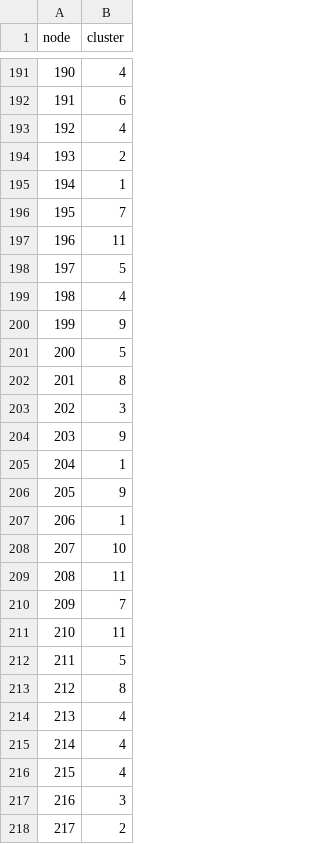
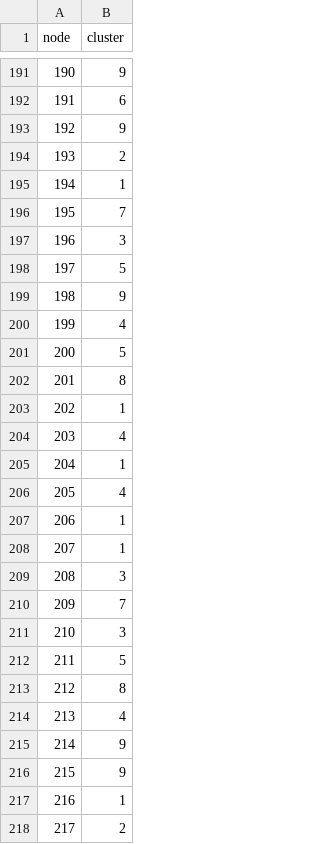
Before and after one commit to umehina/scrna_project, a CSV file: R/leiden_export_labels.csv, drawn as a sheet; only a part is shown, gaps mark what is left out; the diff covers the shown part only.

Commit message:
chore: nice clustering UMAP result

```diff
--- a/R/leiden_export_labels.csv
+++ b/R/leiden_export_labels.csv
@@ -191,4 +191,4 @@ node,cluster
-190,4
+190,9
 191,6
-192,4
+192,9
 193,2
@@ -196,17 +196,17 @@ node,cluster
 195,7
-196,11
+196,3
 197,5
-198,4
-199,9
+198,9
+199,4
 200,5
 201,8
-202,3
-203,9
+202,1
+203,4
 204,1
-205,9
+205,4
 206,1
-207,10
-208,11
+207,1
+208,3
 209,7
-210,11
+210,3
 211,5
@@ -214,5 +214,5 @@ node,cluster
 213,4
-214,4
-215,4
-216,3
+214,9
+215,9
+216,1
 217,2
```
Also changed, not shown: 159 edited cells elsewhere in this file, R/leiden_export_coords.csv, R/leiden_export_edges.csv, 3 other files.
